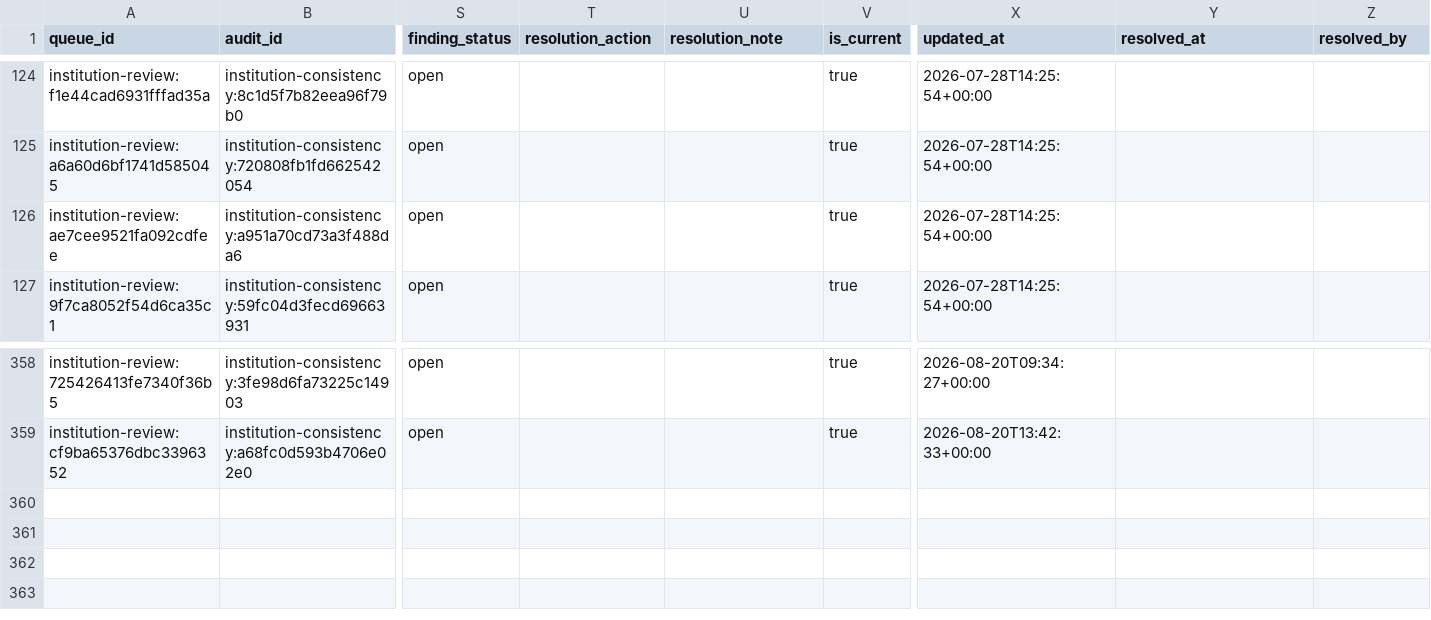
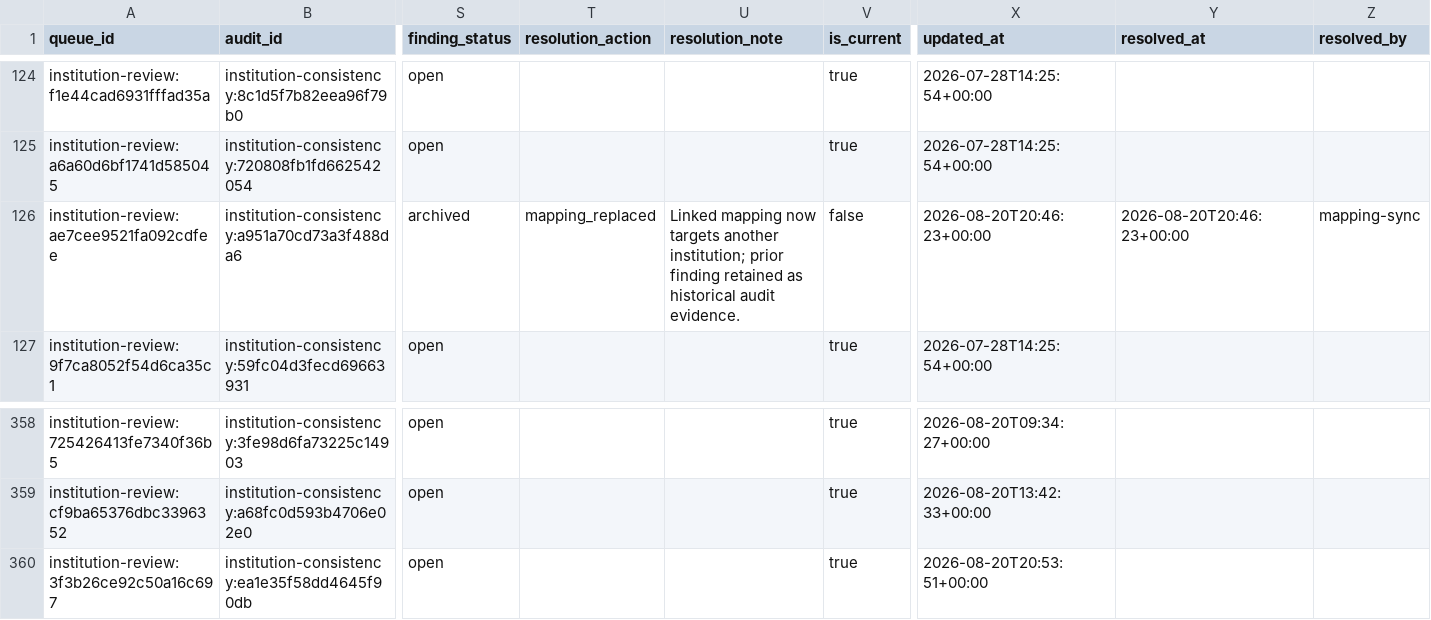
Before and after one commit to meiling-fdu/synthetic-image-research-map, a CSV file: data/curated/institution_review_queue.csv, drawn as a sheet; only a part is shown, gaps mark what is left out; rows hold the shown columns only; the diff names each change by its address in the sheet, - before the commit and + after, or states it on an @@ line.

```diff
--- a/data/curated/institution_review_queue.csv
+++ b/data/curated/institution_review_queue.csv
-S126 (finding_status): open
+S126 (finding_status): archived
-T126 (resolution_action): (empty)
+T126 (resolution_action): mapping_replaced
-U126 (resolution_note): (empty)
+U126 (resolution_note): Linked mapping now targets another institution; prior finding retained as historical audit evidence.
-V126 (is_current): true
+V126 (is_current): false
-X126 (updated_at): 2026-07-28T14:25:54+00:00
+X126 (updated_at): 2026-08-20T20:46:23+00:00
-Y126 (resolved_at): (empty)
+Y126 (resolved_at): 2026-08-20T20:46:23+00:00
-Z126 (resolved_by): (empty)
+Z126 (resolved_by): mapping-sync
+row 360: institution-review:3f3b26ce92c50a16c697 | institution-consistency:ea1e35f58dd4645f90db | open |  |  | true | 2026-08-20T20:53:51+00:00
```
Also changed, not shown: data/curated/author_institution_mappings.csv, data/curated/institution_audit_log.csv, 12 other files.
